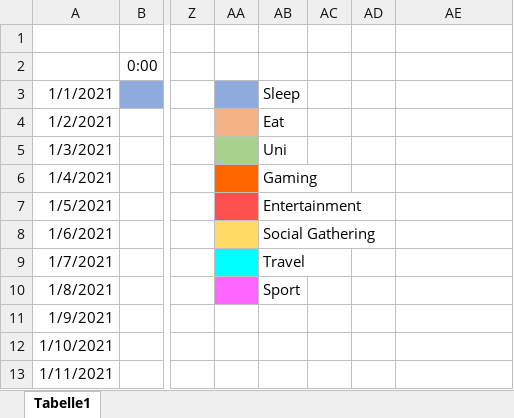
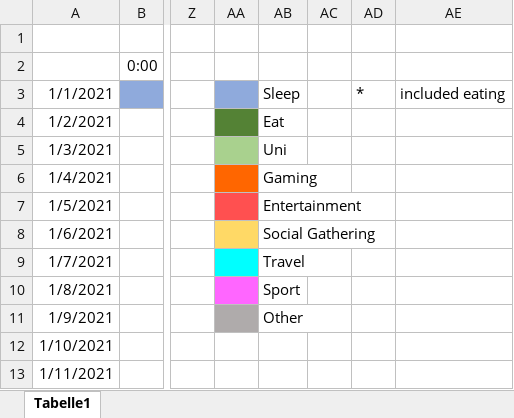
Before and after one commit to oli987654/Privat, an Excel workbook: Time_Spent_2021.xlsx, sheet Tabelle1, drawn as a sheet; only a part is shown, gaps mark what is left out; values as stored, in another font and other column widths than the file's, no borders; the diff names each change by its address in the sheet, - before the commit and + after, or states it on an @@ line.

```diff
--- a/Time_Spent_2021.xlsx (sheet Tabelle1)
+++ b/Time_Spent_2021.xlsx (sheet Tabelle1)
-AD3: (empty)
+AD3: *
-AE3: (empty)
+AE3: included eating
-AA4 fill: #F4B183
+AA4 fill: #548235
-AA11 fill: none
+AA11 fill: #AFABAB
-AB11: (empty)
+AB11: Other
```
Also changed, not shown: 15 other files.
